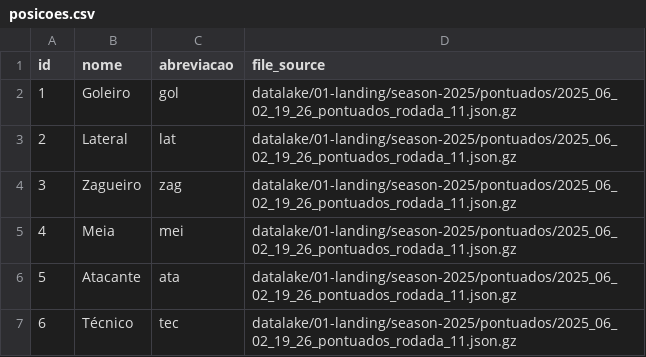
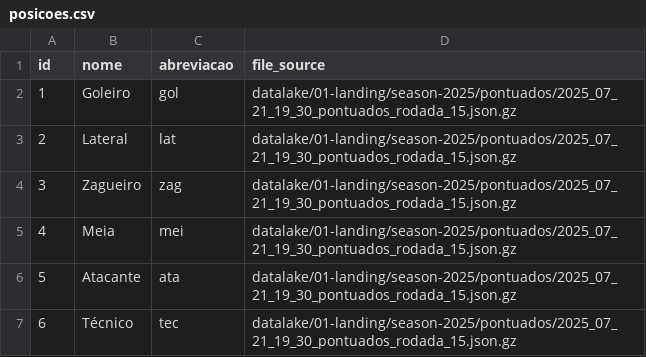
Before and after one commit to adntayer/cartola_datalake, a CSV file: datalake/02-bronze/season-2025/pontuados/posicoes.csv, drawn as a sheet.

```diff
--- a/datalake/02-bronze/season-2025/pontuados/posicoes.csv
+++ b/datalake/02-bronze/season-2025/pontuados/posicoes.csv
@@ -1,7 +1,7 @@
 id;nome;abreviacao;file_source
-1;Goleiro;gol;datalake/01-landing/season-2025/pontuados/2025_06_02_19_26_pontuados_rodada_11.json.gz
-2;Lateral;lat;datalake/01-landing/season-2025/pontuados/2025_06_02_19_26_pontuados_rodada_11.json.gz
-3;Zagueiro;zag;datalake/01-landing/season-2025/pontuados/2025_06_02_19_26_pontuados_rodada_11.json.gz
-4;Meia;mei;datalake/01-landing/season-2025/pontuados/2025_06_02_19_26_pontuados_rodada_11.json.gz
-5;Atacante;ata;datalake/01-landing/season-2025/pontuados/2025_06_02_19_26_pontuados_rodada_11.json.gz
-6;Técnico;tec;datalake/01-landing/season-2025/pontuados/2025_06_02_19_26_pontuados_rodada_11.json.gz
+1;Goleiro;gol;datalake/01-landing/season-2025/pontuados/2025_07_21_19_30_pontuados_rodada_15.json.gz
+2;Lateral;lat;datalake/01-landing/season-2025/pontuados/2025_07_21_19_30_pontuados_rodada_15.json.gz
+3;Zagueiro;zag;datalake/01-landing/season-2025/pontuados/2025_07_21_19_30_pontuados_rodada_15.json.gz
+4;Meia;mei;datalake/01-landing/season-2025/pontuados/2025_07_21_19_30_pontuados_rodada_15.json.gz
+5;Atacante;ata;datalake/01-landing/season-2025/pontuados/2025_07_21_19_30_pontuados_rodada_15.json.gz
+6;Técnico;tec;datalake/01-landing/season-2025/pontuados/2025_07_21_19_30_pontuados_rodada_15.json.gz
```
Also changed, not shown: datalake/02-bronze/season-2025/pontuados/clubes.csv, 1 other file.
